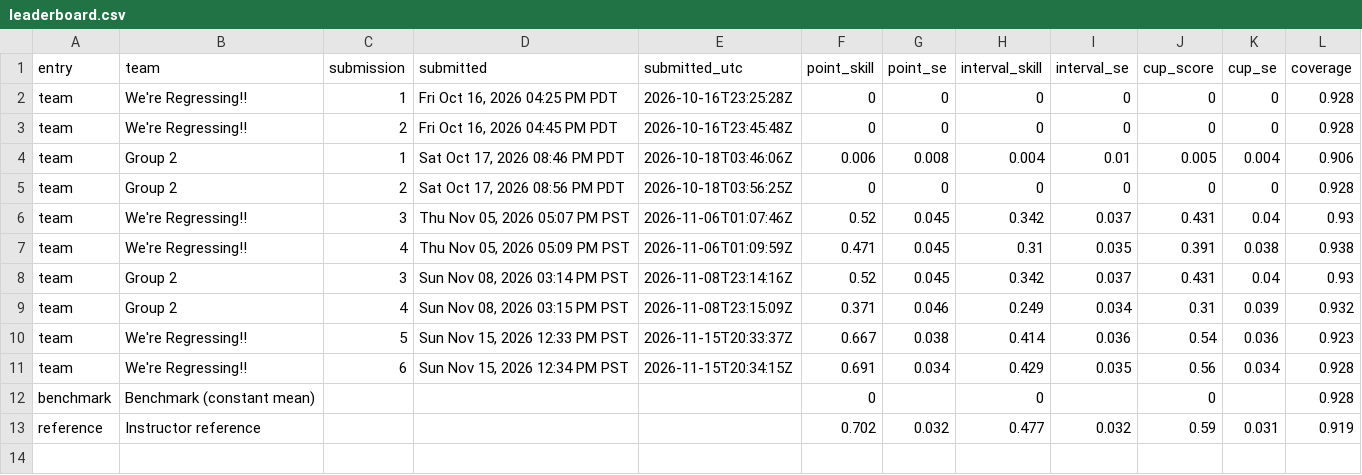
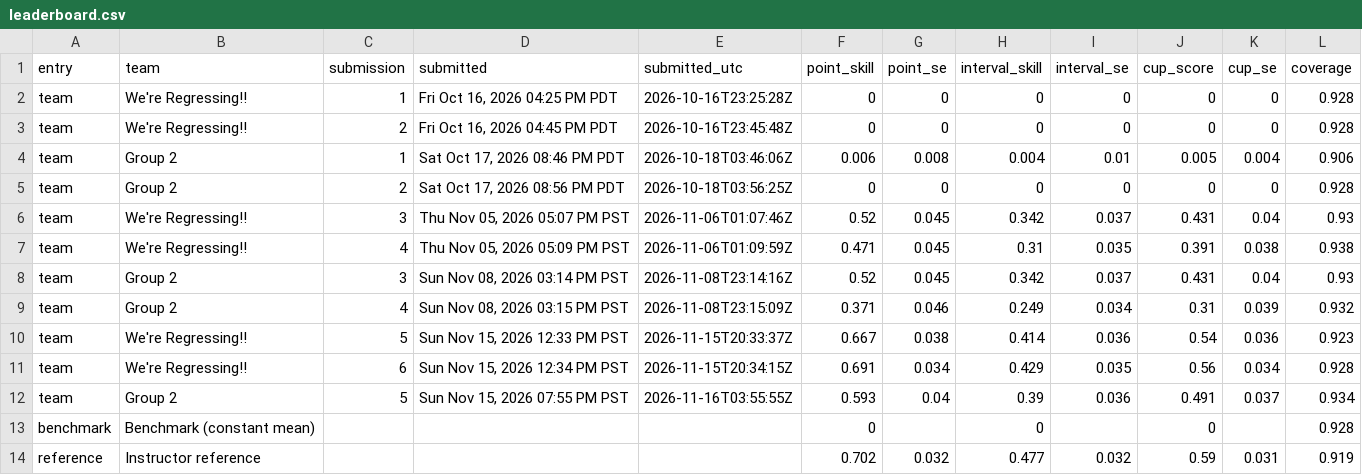
Before and after one commit to dtrStats/regression-cup, a CSV file: leaderboard.csv, drawn as a sheet; the diff names each change by its address in the sheet, - before the commit and + after, or states it on an @@ line.

Commit message:
Update leaderboard

```diff
--- a/leaderboard.csv
+++ b/leaderboard.csv
+row 12: team | Group 2 | 5 | Sun Nov 15, 2026 07:55 PM PST | 2026-11-16T03:55:55Z | 0.593 | 0.04 | 0.39 | 0.036 | 0.491 | 0.037 | 0.934
```
